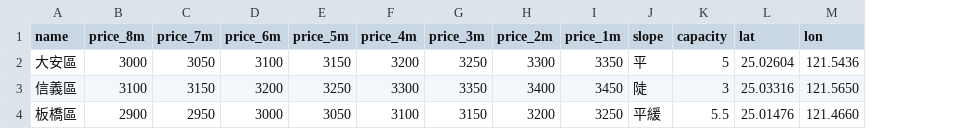
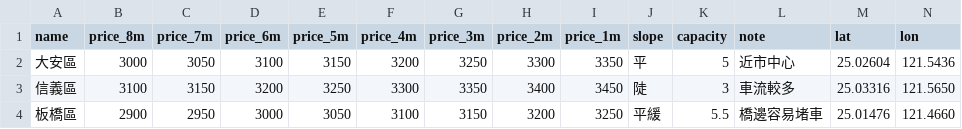
Before and after one commit to neilchentw7/ys_map_price, a CSV file: data/locations.csv, drawn as a sheet; the diff names each change by its address in the sheet, - before the commit and + after, or states it on an @@ line.

Commit message:
Add note field to dataset and map

```diff
--- a/data/locations.csv
+++ b/data/locations.csv
+column L (note), rows 2-4: 近市中心 | 車流較多 | 橋邊容易堵車
```
Also changed, not shown: 2 other files.
